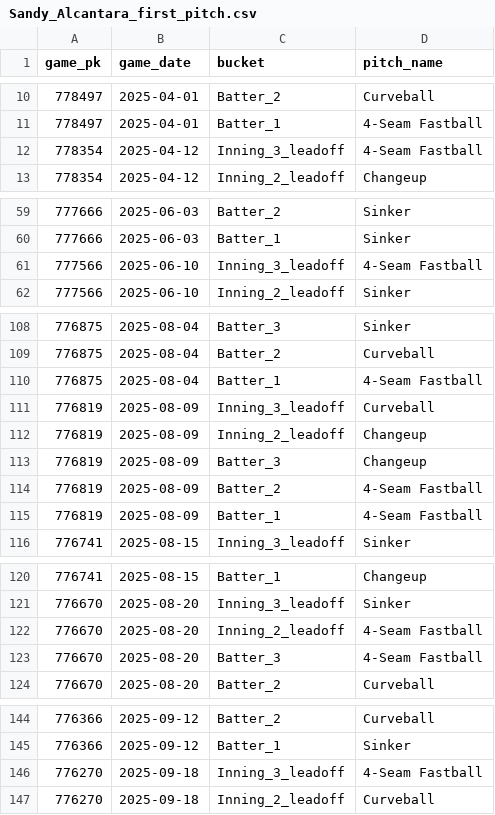
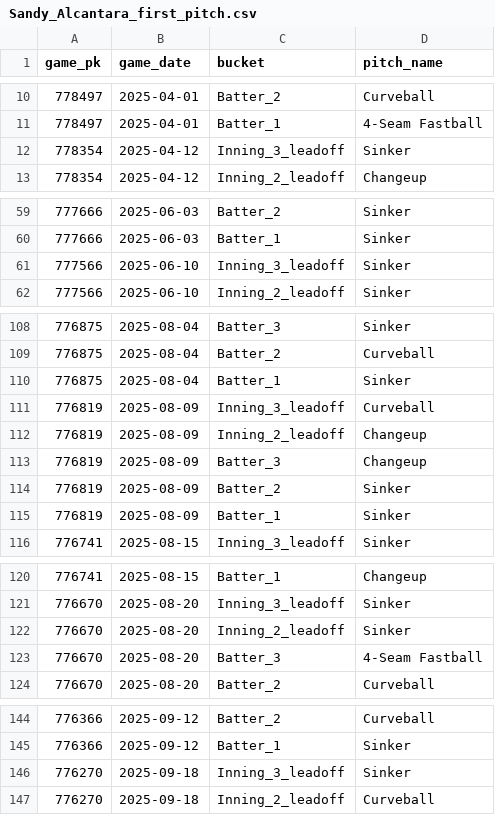
Before and after one commit to kuhny243/pitch-mix-tracker, a CSV file: Sandy_Alcantara_first_pitch.csv, drawn as a sheet; only a part is shown, gaps mark what is left out.

```diff
--- a/Sandy_Alcantara_first_pitch.csv
+++ b/Sandy_Alcantara_first_pitch.csv
@@ -11,3 +11,3 @@ game_pk,game_date,bucket,pitch_name
 778497,2025-04-01,Batter_1,4-Seam Fastball
-778354,2025-04-12,Inning_3_leadoff,4-Seam Fastball
+778354,2025-04-12,Inning_3_leadoff,Sinker
 778354,2025-04-12,Inning_2_leadoff,Changeup
@@ -60,3 +60,3 @@ game_pk,game_date,bucket,pitch_name
 777666,2025-06-03,Batter_1,Sinker
-777566,2025-06-10,Inning_3_leadoff,4-Seam Fastball
+777566,2025-06-10,Inning_3_leadoff,Sinker
 777566,2025-06-10,Inning_2_leadoff,Sinker
@@ -109,3 +109,3 @@ game_pk,game_date,bucket,pitch_name
 776875,2025-08-04,Batter_2,Curveball
-776875,2025-08-04,Batter_1,4-Seam Fastball
+776875,2025-08-04,Batter_1,Sinker
 776819,2025-08-09,Inning_3_leadoff,Curveball
@@ -113,4 +113,4 @@ game_pk,game_date,bucket,pitch_name
 776819,2025-08-09,Batter_3,Changeup
-776819,2025-08-09,Batter_2,4-Seam Fastball
-776819,2025-08-09,Batter_1,4-Seam Fastball
+776819,2025-08-09,Batter_2,Sinker
+776819,2025-08-09,Batter_1,Sinker
 776741,2025-08-15,Inning_3_leadoff,Sinker
@@ -121,3 +121,3 @@ game_pk,game_date,bucket,pitch_name
 776670,2025-08-20,Inning_3_leadoff,Sinker
-776670,2025-08-20,Inning_2_leadoff,4-Seam Fastball
+776670,2025-08-20,Inning_2_leadoff,Sinker
 776670,2025-08-20,Batter_3,4-Seam Fastball
@@ -145,3 +145,3 @@ game_pk,game_date,bucket,pitch_name
 776366,2025-09-12,Batter_1,Sinker
-776270,2025-09-18,Inning_3_leadoff,4-Seam Fastball
+776270,2025-09-18,Inning_3_leadoff,Sinker
 776270,2025-09-18,Inning_2_leadoff,Curveball
```
Also changed, not shown: Sandy_Alcantara_first_pitch_summary.csv.
